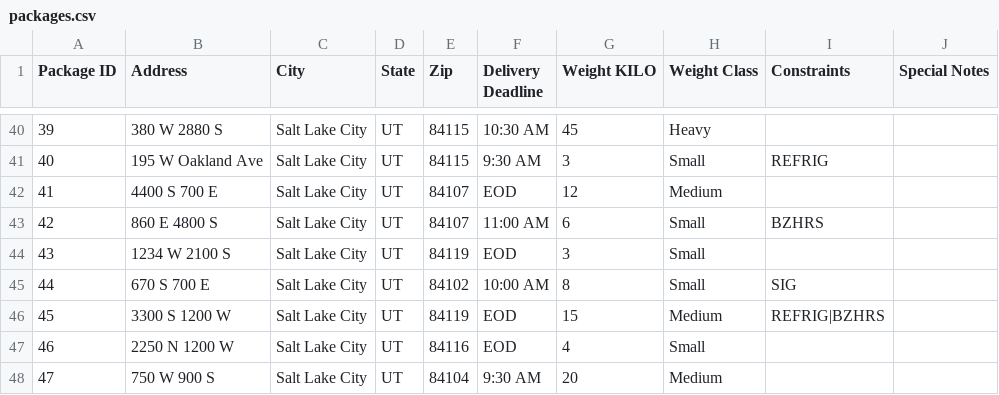
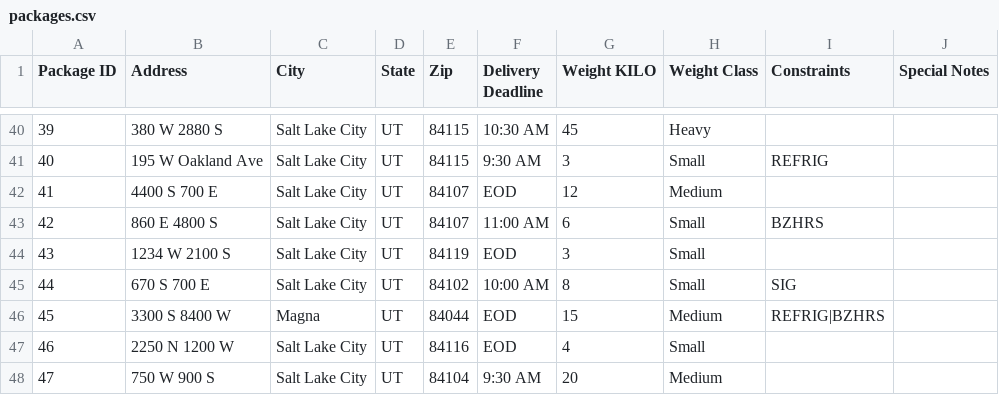
Before and after one commit to DeanKuhn/WGU-DSAII-Project, a CSV file: data/packages.csv, drawn as a sheet; only a part is shown, gaps mark what is left out.

```diff
--- a/data/packages.csv
+++ b/data/packages.csv
@@ -45,3 +45,3 @@ Package ID,Address,City,State,Zip,Delivery Deadline,Weight KILO,Weight Class,Con
 44,670 S 700 E,Salt Lake City,UT,84102,10:00 AM,8,Small,SIG,
-45,3300 S 1200 W,Salt Lake City,UT,84119,EOD,15,Medium,REFRIG|BZHRS,
+45,3300 S 8400 W,Magna,UT,84044,EOD,15,Medium,REFRIG|BZHRS,
 46,2250 N 1200 W,Salt Lake City,UT,84116,EOD,4,Small,,
```
Also changed, not shown: data/locations.csv, 12 other files.
